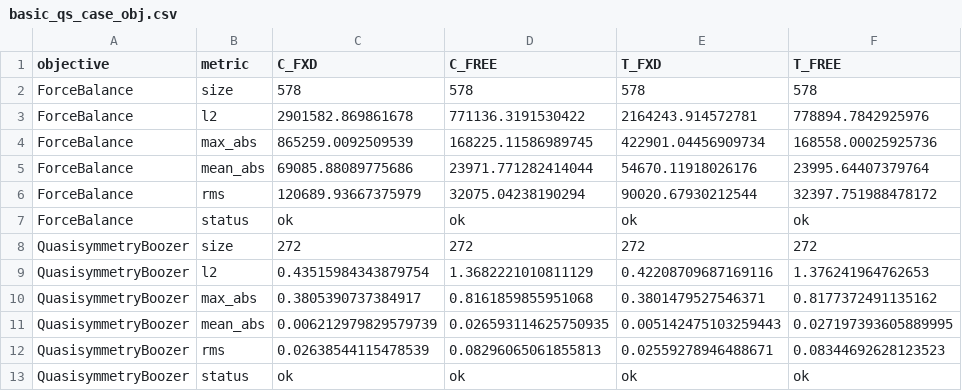
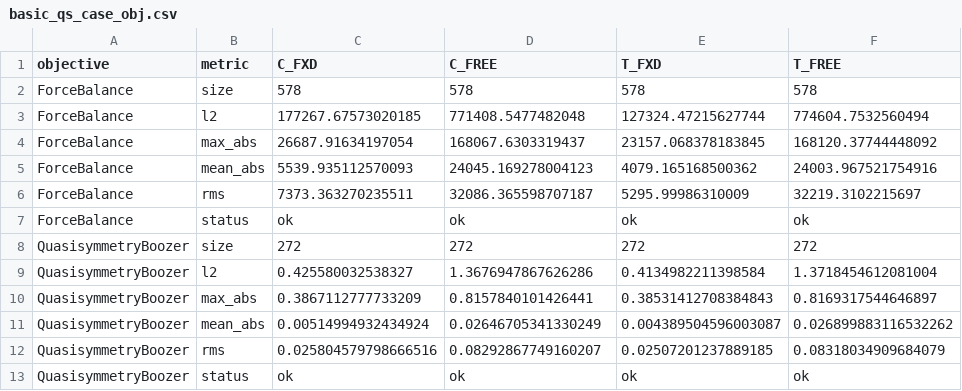
Before and after one commit to TheVoidWhichBinds/DESC, a CSV file: research/lit_comp/tutorials/basic_qs/basic_qs_case_obj.csv, drawn as a sheet.

```diff
--- a/research/lit_comp/tutorials/basic_qs/basic_qs_case_obj.csv
+++ b/research/lit_comp/tutorials/basic_qs/basic_qs_case_obj.csv
@@ -2,12 +2,12 @@ objective,metric,C_FXD,C_FREE,T_FXD,T_FREE
 ForceBalance,size,578,578,578,578
-ForceBalance,l2,2901582.869861678,771136.3191530422,2164243.914572781,778894.7842925976
-ForceBalance,max_abs,865259.0092509539,168225.11586989745,422901.04456909734,168558.00025925736
-ForceBalance,mean_abs,69085.88089775686,23971.771282414044,54670.11918026176,23995.64407379764
-ForceBalance,rms,120689.93667375979,32075.04238190294,90020.67930212544,32397.751988478172
+ForceBalance,l2,177267.67573020185,771408.5477482048,127324.47215627744,774604.7532560494
+ForceBalance,max_abs,26687.91634197054,168067.6303319437,23157.068378183845,168120.37744448092
+ForceBalance,mean_abs,5539.935112570093,24045.169278004123,4079.165168500362,24003.967521754916
+ForceBalance,rms,7373.363270235511,32086.365598707187,5295.99986310009,32219.3102215697
 ForceBalance,status,ok,ok,ok,ok
 QuasisymmetryBoozer,size,272,272,272,272
-QuasisymmetryBoozer,l2,0.43515984343879754,1.3682221010811129,0.42208709687169116,1.376241964762653
-QuasisymmetryBoozer,max_abs,0.3805390737384917,0.8161859855951068,0.3801479527546371,0.8177372491135162
-QuasisymmetryBoozer,mean_abs,0.006212979829579739,0.026593114625750935,0.005142475103259443,0.027197393605889995
-QuasisymmetryBoozer,rms,0.02638544115478539,0.08296065061855813,0.02559278946488671,0.08344692628123523
+QuasisymmetryBoozer,l2,0.425580032538327,1.3676947867626286,0.4134982211398584,1.3718454612081004
+QuasisymmetryBoozer,max_abs,0.3867112777733209,0.8157840101426441,0.38531412708384843,0.8169317544646897
+QuasisymmetryBoozer,mean_abs,0.00514994932434924,0.02646705341330249,0.004389504596003087,0.026899883116532262
+QuasisymmetryBoozer,rms,0.025804579798666516,0.08292867749160207,0.02507201237889185,0.08318034909684079
 QuasisymmetryBoozer,status,ok,ok,ok,ok
```
Also changed, not shown: 20 other files.
